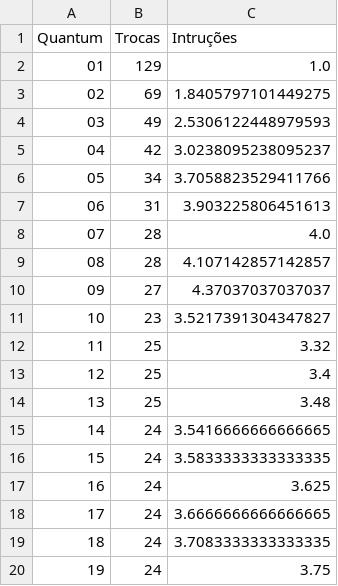
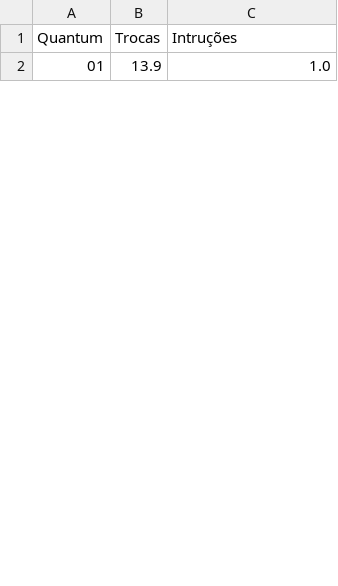
Before and after one commit to ruandocini/scheduler, a CSV file: resultados/relatorio.csv, drawn as a sheet; only a part is shown; the diff covers the shown part only.

```diff
--- a/resultados/relatorio.csv
+++ b/resultados/relatorio.csv
@@ -1,20 +1,2 @@
 Quantum,Trocas,Intruções
-01,129,1.0
-02,69,1.8405797101449275
-03,49,2.5306122448979593
-04,42,3.0238095238095237
-05,34,3.7058823529411766
-06,31,3.903225806451613
-07,28,4.0
-08,28,4.107142857142857
-09,27,4.37037037037037
-10,23,3.5217391304347827
-11,25,3.32
-12,25,3.4
-13,25,3.48
-14,24,3.5416666666666665
-15,24,3.5833333333333335
-16,24,3.625
-17,24,3.6666666666666665
-18,24,3.7083333333333335
-19,24,3.75
+01,13.9,1.0
```
Also changed, not shown: 17 added rows and 20 removed rows elsewhere in this file, 22 other files.
